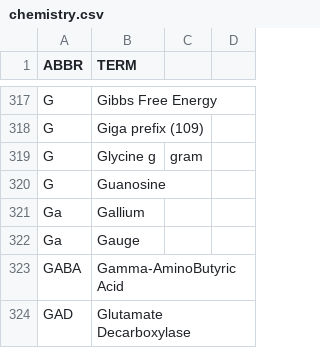
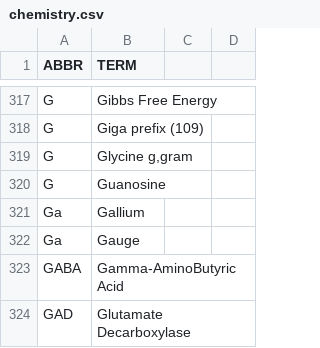
Before and after one commit to fleschutz/PowerShell, a CSV file: Data/Abbr/chemistry.csv, drawn as a sheet; only a part is shown, gaps mark what is left out; removed rows and columns are numbered as before the commit, all else as after; the diff names each change by its address in the sheet, - before the commit and + after, or states it on an @@ line.

Commit message:
Update chemistry.csv

```diff
--- a/Data/Abbr/chemistry.csv
+++ b/Data/Abbr/chemistry.csv
-row 319: G | Glycine g | gram
+row 319: G | Glycine g,gram
```
